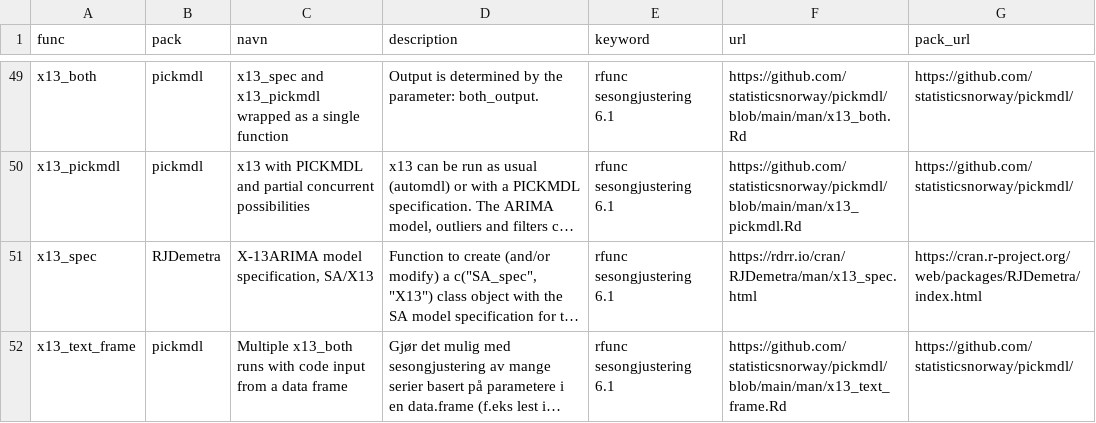
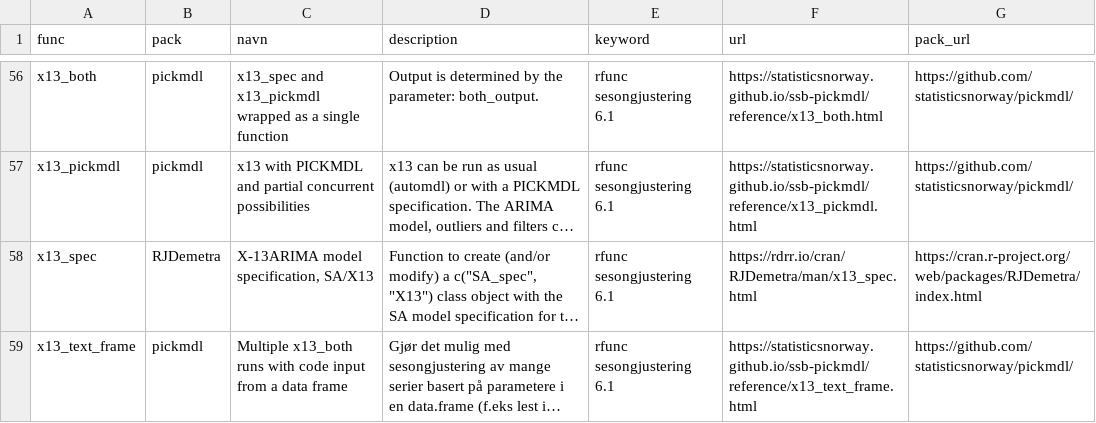
Before and after one commit to statisticsnorway/ssb-metodebiblioteket, a CSV file: data/katalogdata.csv, drawn as a sheet; only a part is shown, gaps mark what is left out; long unchanged cells end in …; addresses are those after the commit; the diff covers the shown part only; the diff names each change by its address in the sheet, - before the commit and + after, or states it on an @@ line.

```diff
--- a/data/katalogdata.csv
+++ b/data/katalogdata.csv
-F56 (url): https://github.com/statisticsnorway/pickmdl/blob/main/man/x13_both.Rd
+F56 (url): https://statisticsnorway.github.io/ssb-pickmdl/reference/x13_both.html
-F57 (url): https://github.com/statisticsnorway/pickmdl/blob/main/man/x13_pickmdl.Rd
+F57 (url): https://statisticsnorway.github.io/ssb-pickmdl/reference/x13_pickmdl.html
-F59 (url): https://github.com/statisticsnorway/pickmdl/blob/main/man/x13_text_frame.Rd
+F59 (url): https://statisticsnorway.github.io/ssb-pickmdl/reference/x13_text_frame.html
```
Also changed, not shown: 7 added rows and 40 edited cells elsewhere in this file.
